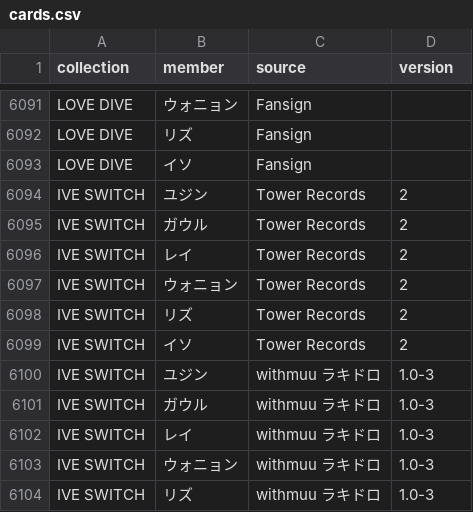
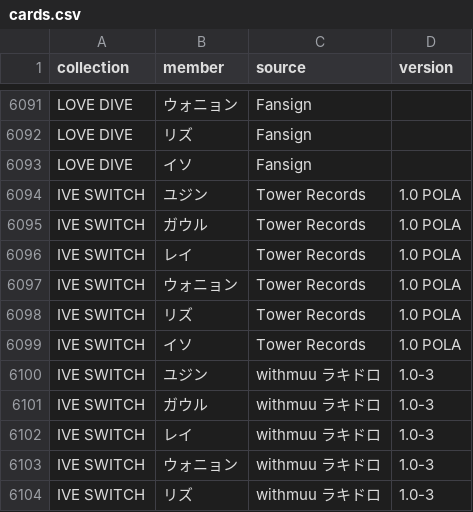
Before and after one commit to kazukinakazawa122-debug/pocamaster, a CSV file: public/seed/cards.csv, drawn as a sheet; only a part is shown, gaps mark what is left out.

```diff
--- a/public/seed/cards.csv
+++ b/public/seed/cards.csv
@@ -6093,8 +6093,8 @@ LOVE DIVE,リズ,Fansign,
 LOVE DIVE,イソ,Fansign,
-IVE SWITCH,ユジン,Tower Records,2
-IVE SWITCH,ガウル,Tower Records,2
-IVE SWITCH,レイ,Tower Records,2
-IVE SWITCH,ウォニョン,Tower Records,2
-IVE SWITCH,リズ,Tower Records,2
-IVE SWITCH,イソ,Tower Records,2
+IVE SWITCH,ユジン,Tower Records,1.0 POLA
+IVE SWITCH,ガウル,Tower Records,1.0 POLA
+IVE SWITCH,レイ,Tower Records,1.0 POLA
+IVE SWITCH,ウォニョン,Tower Records,1.0 POLA
+IVE SWITCH,リズ,Tower Records,1.0 POLA
+IVE SWITCH,イソ,Tower Records,1.0 POLA
 IVE SWITCH,ユジン,withmuu ラキドロ,1.0-3
```
Also changed, not shown: public/seed/removed.csv, 2 other files.
